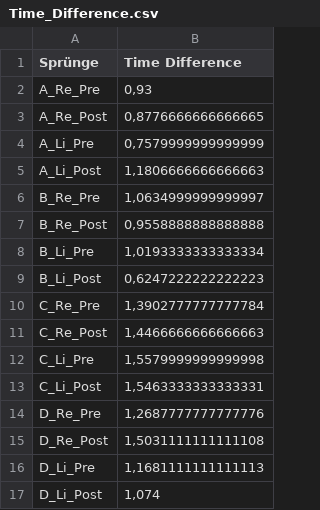
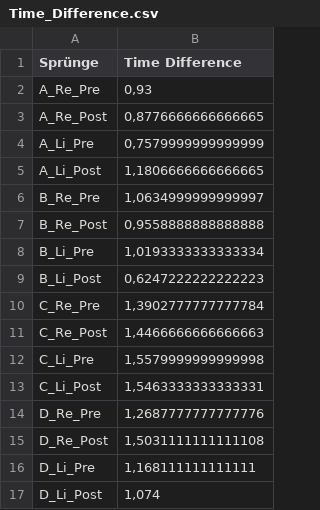
Before and after one commit to TillSchroeter/BewA_Stability, a CSV file: Time_Difference.csv, drawn as a sheet.

```diff
--- a/Time_Difference.csv
+++ b/Time_Difference.csv
@@ -4,3 +4,3 @@ A_Re_Post;0,8776666666666665
 A_Li_Pre;0,7579999999999999
-A_Li_Post;1,1806666666666663
+A_Li_Post;1,1806666666666665
 B_Re_Pre;1,0634999999999997
@@ -15,3 +15,3 @@ D_Re_Pre;1,2687777777777776
 D_Re_Post;1,5031111111111108
-D_Li_Pre;1,1681111111111113
+D_Li_Pre;1,168111111111111
 D_Li_Post;1,074
```
Also changed, not shown: 49 other files.
